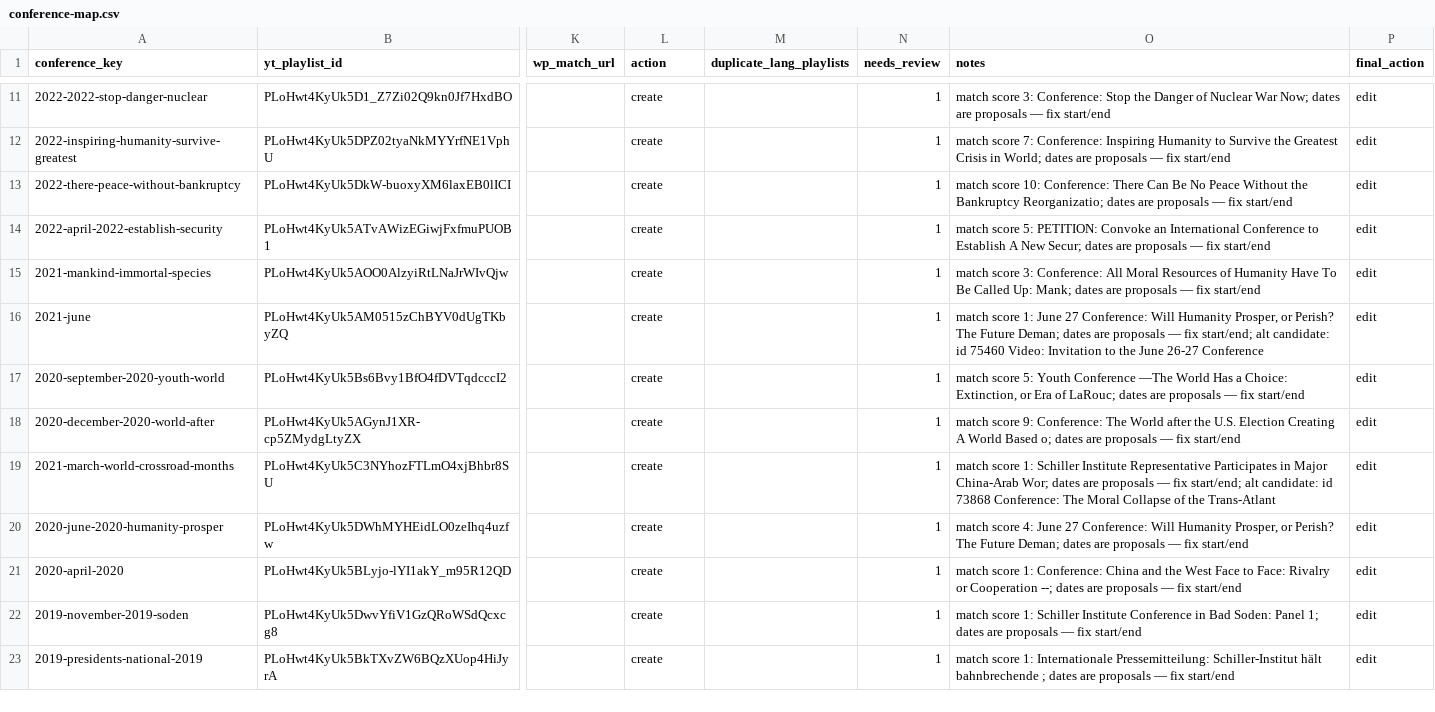
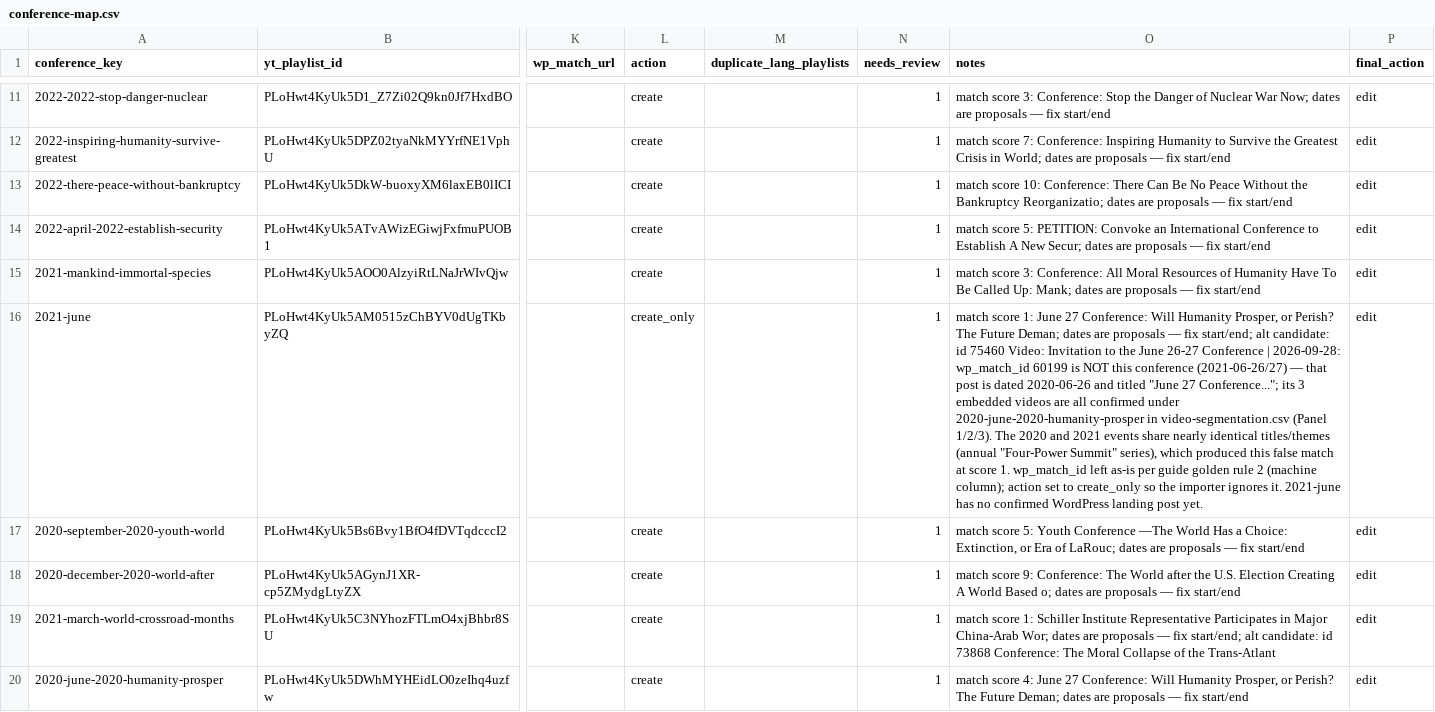
Before and after one commit to motokikasai/si-documentation-overhaul-2026, a CSV file: sessions/2026-07-17-migration-tooling/incoming/conference-map.csv, drawn as a sheet; only a part is shown, gaps mark what is left out; the shorter side is filled out with more unchanged rows; the diff names each change by its address in the sheet, - before the commit and + after, or states it on an @@ line.

```diff
--- a/sessions/2026-07-17-migration-tooling/incoming/conference-map.csv
+++ b/sessions/2026-07-17-migration-tooling/incoming/conference-map.csv
-L16 (action): create
+L16 (action): create_only
-O16 (notes): …26-27 Conference
+O16 (notes): …26-27 Conference | 2026-09-28: wp_match_id 60199 is NOT this conference (2021-06-26/27) — that post is dated 2020-06-26 and titled "June 27 Conference..."; its 3 embedded videos are all confirmed under 2020-june-2020-humanity-prosper in video-segmentation.csv (Panel 1/2/3). The 2020 and 2021 events share nearly identical titles/themes (annual "Four-Power Summit" series), which produced this false match at score 1. wp_match_id left as-is per guide golden rule 2 (machine column); action set to create_only so the importer ignores it. 2021-june has no confirmed WordPress landing post yet.
```
Also changed, not shown: sessions/2026-07-17-migration-tooling/incoming/person-map.csv, sessions/2026-07-17-migration-tooling/incoming/video-segmentation.csv.
